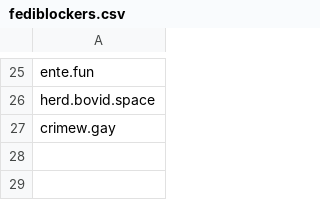
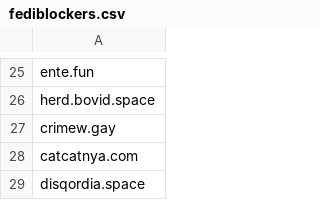
Before and after one commit to kromonos/userful_files, a CSV file: Mastodon blocks/fediblockers.csv, drawn as a sheet; only a part is shown, gaps mark what is left out; the diff names each change by its address in the sheet, - before the commit and + after, or states it on an @@ line.

```diff
--- a/Mastodon blocks/fediblockers.csv
+++ b/Mastodon blocks/fediblockers.csv
+row 28: catcatnya.com
+row 29: disqordia.space
```
Also changed, not shown: Mastodon blocks/blocked_domains.csv.
